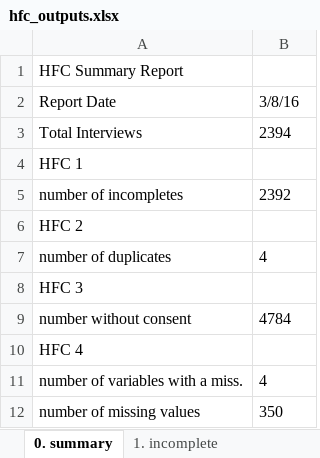
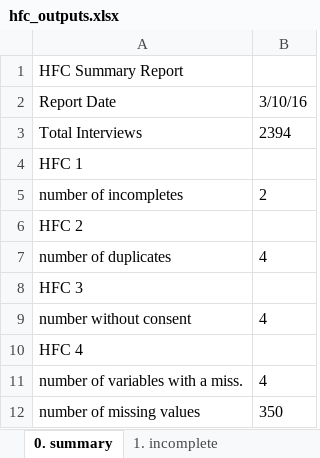
Before and after one commit to PovertyAction/high-frequency-checks, an Excel workbook: exercise/answers/hfc_outputs.xlsx, sheet 0. summary, drawn as a sheet; only a part is shown; values as stored, in another font and other column widths than the file's, no borders; the diff names each change by its address in the sheet, - before the commit and + after, or states it on an @@ line.

```diff
--- a/exercise/answers/hfc_outputs.xlsx (sheet 0. summary)
+++ b/exercise/answers/hfc_outputs.xlsx (sheet 0. summary)
-B2: 3/8/16
+B2: 3/10/16
-B5: 2392
+B5: 2
-B9: 4784
+B9: 4
```
Also changed, not shown: sheet 9. other, sheet 6. skip, sheet 11. outliers, sheet 3. consent.
